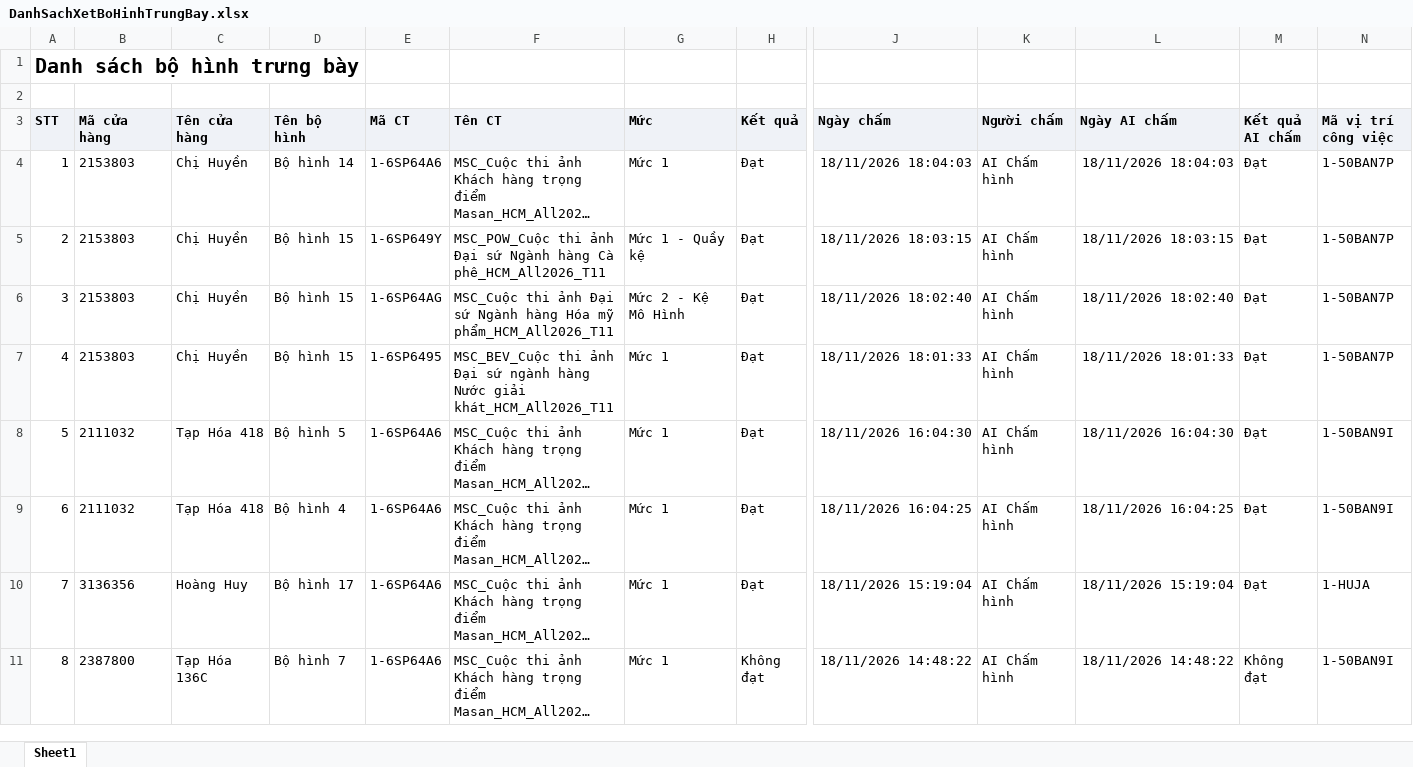
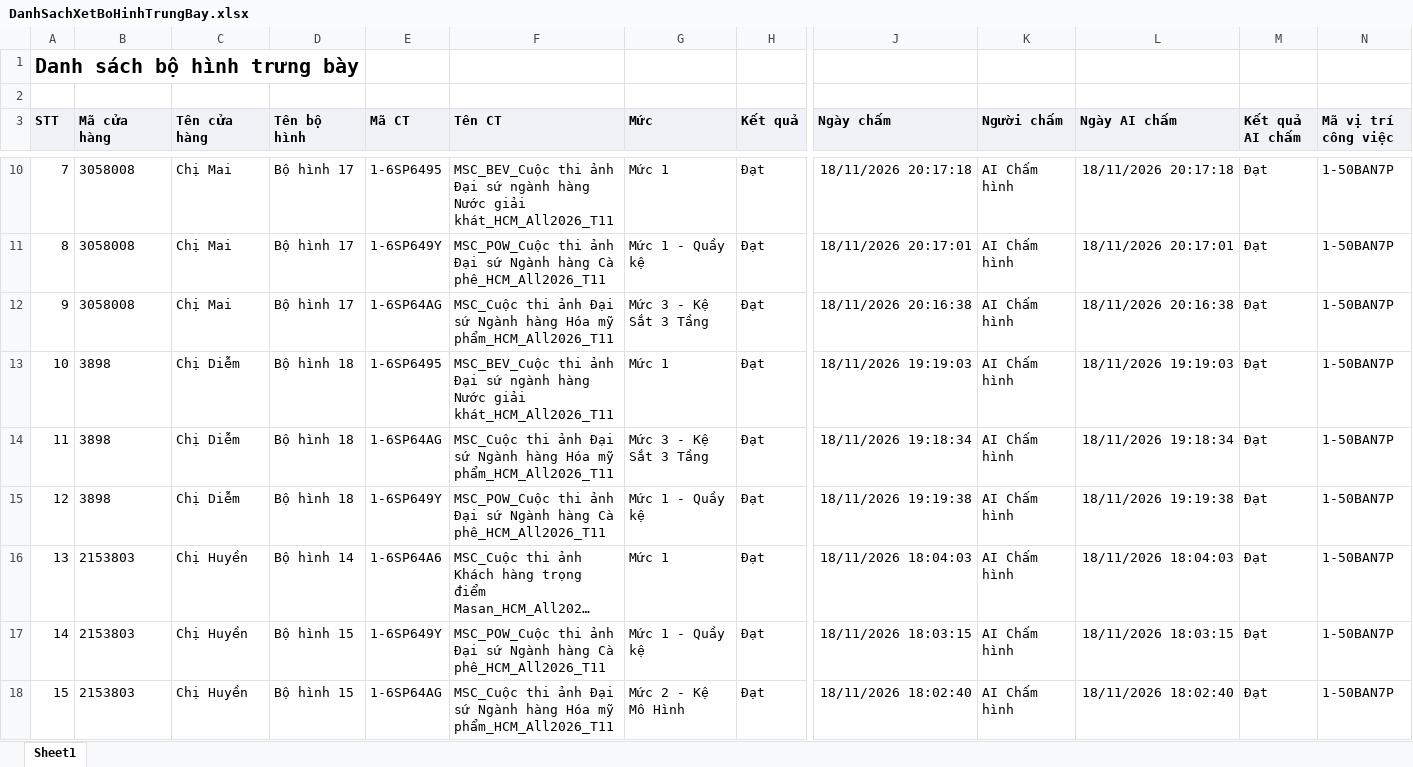
Before and after one commit to Tantt2026/Vyntt_Dashboard, an Excel workbook: data/Thang11/DanhSachXetBoHinhTrungBay.xlsx, sheet Sheet1, drawn as a sheet; only a part is shown, gaps mark what is left out; the shorter side is filled out with more unchanged rows; long unchanged cells end in …; values as stored, in another font and other column widths than the file's, no borders; addresses are those after the commit; rows hold the shown columns only; the diff covers the shown part only; the diff names each change by its address in the sheet, - before the commit and + after, or states it on an @@ line.

```diff
--- a/data/Thang11/DanhSachXetBoHinhTrungBay.xlsx (sheet Sheet1)
+++ b/data/Thang11/DanhSachXetBoHinhTrungBay.xlsx (sheet Sheet1)
+row 10: 7 | 3058008 | Chị Mai | Bộ hình 17 | 1-6SP6495 | MSC_BEV_Cuộc thi ảnh Đại sứ ngành hàng Nước giải khát_HCM_All2026_T11 | Mức 1 | Đạt | 18/11/2026 20:17:18 | AI Chấm hình | 18/11/2026 20:17:18 | Đạt | 1-50BAN7P
+row 11: 8 | 3058008 | Chị Mai | Bộ hình 17 | 1-6SP649Y | MSC_POW_Cuộc thi ảnh Đại sứ Ngành hàng Cà phê_HCM_All2026_T11 | Mức 1 - Quầy kệ | Đạt | 18/11/2026 20:17:01 | AI Chấm hình | 18/11/2026 20:17:01 | Đạt | 1-50BAN7P
+row 12: 9 | 3058008 | Chị Mai | Bộ hình 17 | 1-6SP64AG | MSC_Cuộc thi ảnh Đại sứ Ngành hàng Hóa mỹ phẩm_HCM_All2026_T11 | Mức 3 - Kệ Sắt 3 Tầng | Đạt | 18/11/2026 20:16:38 | AI Chấm hình | 18/11/2026 20:16:38 | Đạt | 1-50BAN7P
+row 13: 10 | 3898 | Chị Diễm | Bộ hình 18 | 1-6SP6495 | MSC_BEV_Cuộc thi ảnh Đại sứ ngành hàng Nước giải khát_HCM_All2026_T11 | Mức 1 | Đạt | 18/11/2026 19:19:03 | AI Chấm hình | 18/11/2026 19:19:03 | Đạt | 1-50BAN7P
+row 14: 11 | 3898 | Chị Diễm | Bộ hình 18 | 1-6SP64AG | MSC_Cuộc thi ảnh Đại sứ Ngành hàng Hóa mỹ phẩm_HCM_All2026_T11 | Mức 3 - Kệ Sắt 3 Tầng | Đạt | 18/11/2026 19:18:34 | AI Chấm hình | 18/11/2026 19:18:34 | Đạt | 1-50BAN7P
+row 15: 12 | 3898 | Chị Diễm | Bộ hình 18 | 1-6SP649Y | MSC_POW_Cuộc thi ảnh Đại sứ Ngành hàng Cà phê_HCM_All2026_T11 | Mức 1 - Quầy kệ | Đạt | 18/11/2026 19:19:38 | AI Chấm hình | 18/11/2026 19:19:38 | Đạt | 1-50BAN7P
@@ column A (STT) renumbered from row 16 down @@
```
Also changed, not shown: 6 added rows elsewhere in this sheet, data/Thang11/DANH_SACH_KET_QUA_CUA_HANG_THAM_GIA_CHUONG_TRINH.xlsx, data/Thang11/DanhSachChiTietDonHang (1).xlsx, 3 other files.
